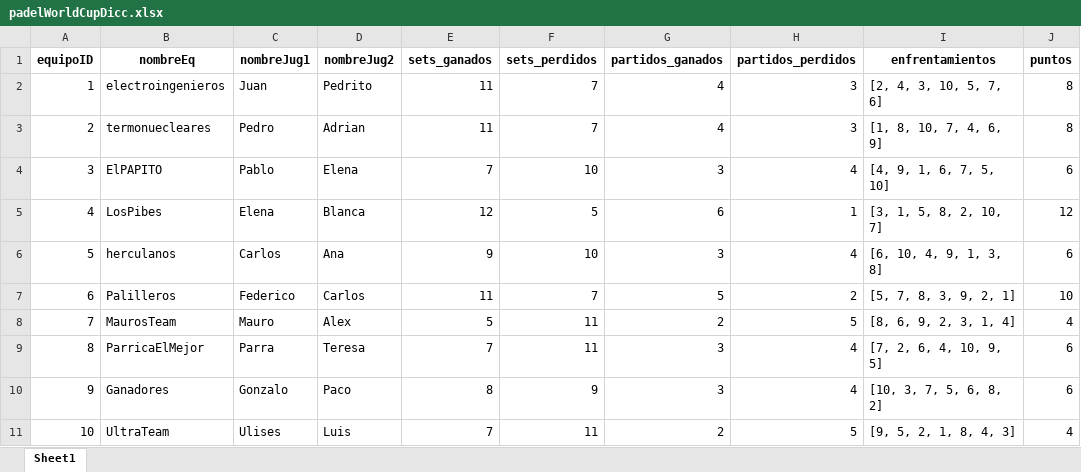
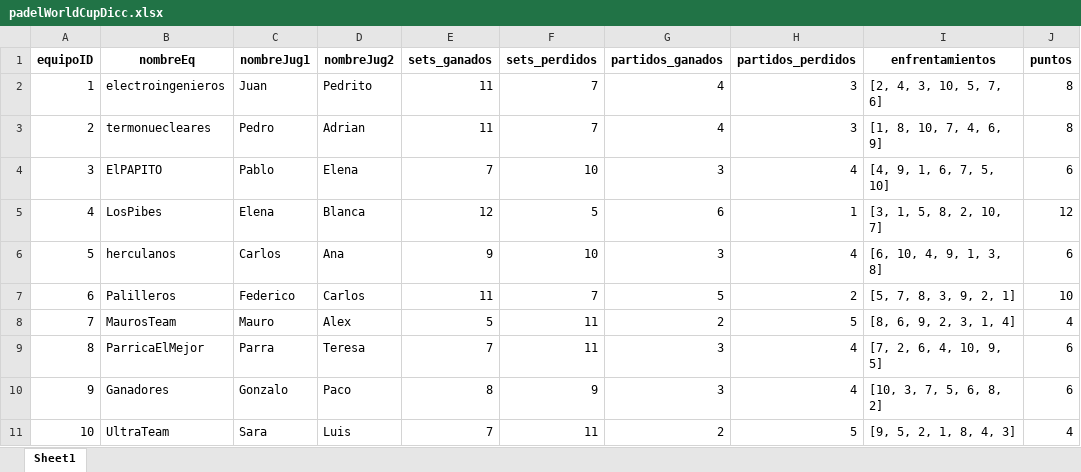
Before and after one commit to JBLOZ/IA, an Excel workbook: Mates Discretas/pandas/padelWorldCupDicc.xlsx, sheet Sheet1, drawn as a sheet; only a part is shown; values as stored, in another font and other column widths than the file's, no borders; the diff names each change by its address in the sheet, - before the commit and + after, or states it on an @@ line.

```diff
--- a/Mates Discretas/pandas/padelWorldCupDicc.xlsx (sheet Sheet1)
+++ b/Mates Discretas/pandas/padelWorldCupDicc.xlsx (sheet Sheet1)
-C11 (nombreJug1): Ulises
+C11 (nombreJug1): Sara
```
Also changed, not shown: 6 other files.
